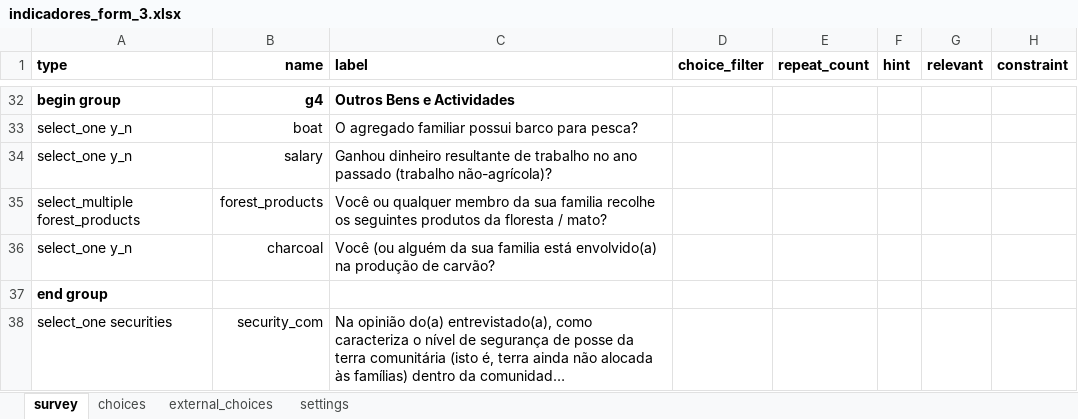
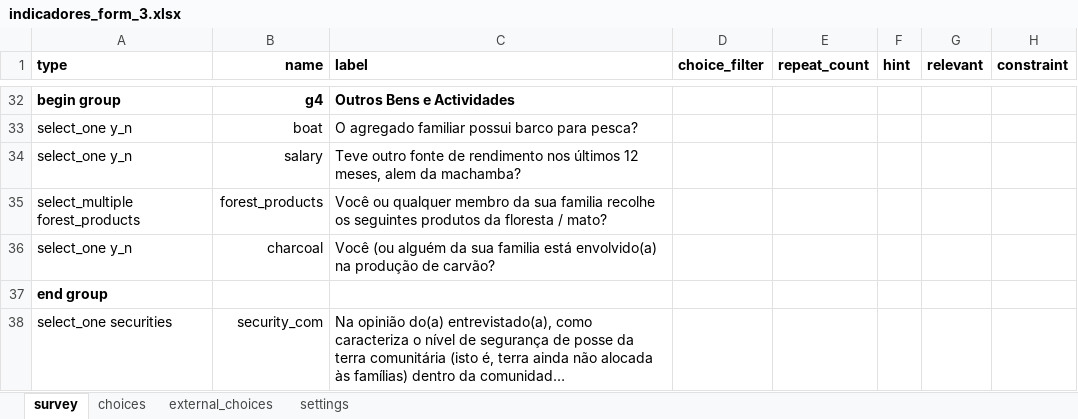
Before and after one commit to TerraFirmaMozambique/odk_forms_ilrg_madal, an Excel workbook: xlsx/indicadores_form_3.xlsx, sheet survey, drawn as a sheet; only a part is shown, gaps mark what is left out; long unchanged cells end in …; values as stored, in another font and other column widths than the file's, no borders; the diff names each change by its address in the sheet, - before the commit and + after, or states it on an @@ line.

```diff
--- a/xlsx/indicadores_form_3.xlsx (sheet survey)
+++ b/xlsx/indicadores_form_3.xlsx (sheet survey)
-C34 (label): Ganhou dinheiro resultante de trabalho no ano passado (trabalho não-agrícola)?
+C34 (label): Teve outro fonte de rendimento nos últimos 12 meses, alem da machamba?
```
Also changed, not shown: sheet choices, sheet settings, xlsx/form_b_lideres.xlsx, xlsx/form_g_registo_membros.xlsx, 17 other files.
